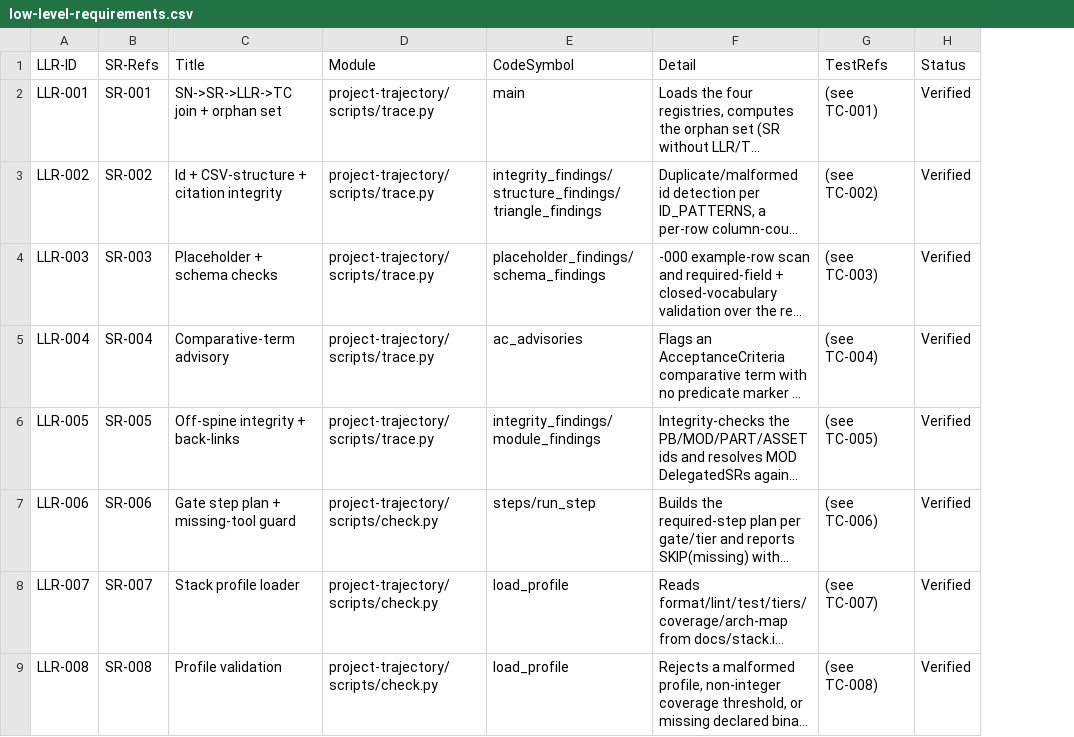
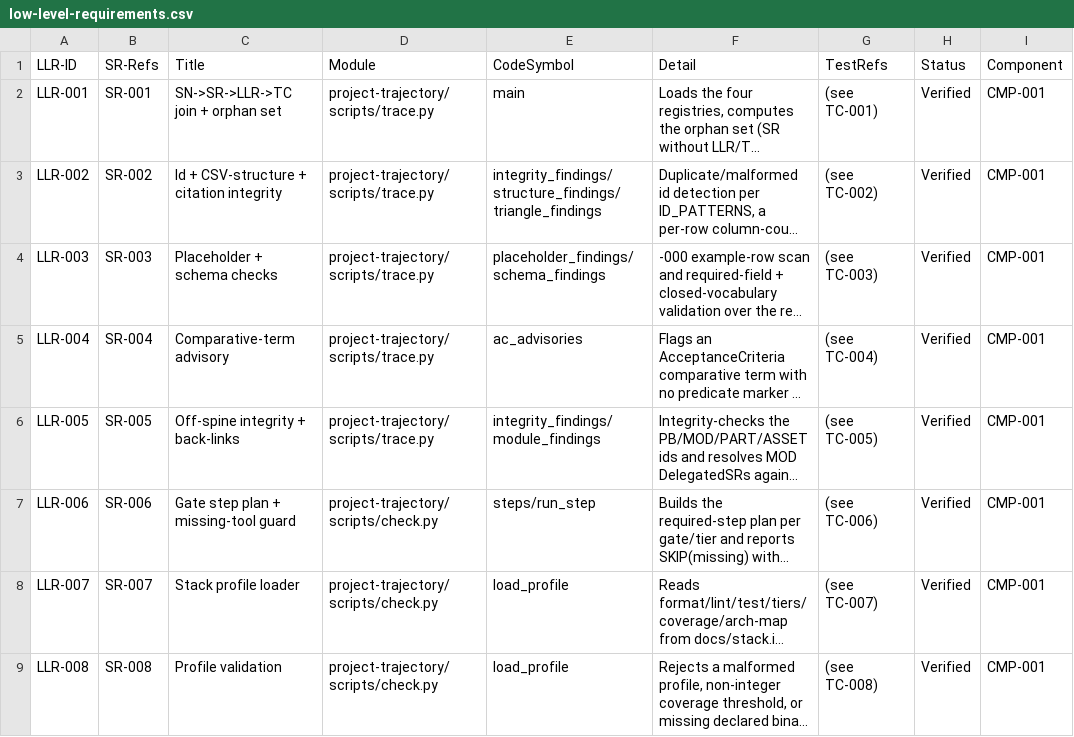
Before and after one commit to diytechy/ai-template, a CSV file: docs/requirements/low-level-requirements.csv, drawn as a sheet; only a part is shown; long unchanged cells end in …; the diff covers the shown part only; the diff names each change by its address in the sheet, - before the commit and + after, or states it on an @@ line.

```diff
--- a/docs/requirements/low-level-requirements.csv
+++ b/docs/requirements/low-level-requirements.csv
+column I (Component), rows 2-9: all CMP-001
```
Also changed, not shown: 1 added row elsewhere in this file, docs/requirements/system-requirements.csv, docs/requirements/work-items.csv, 23 other files.
